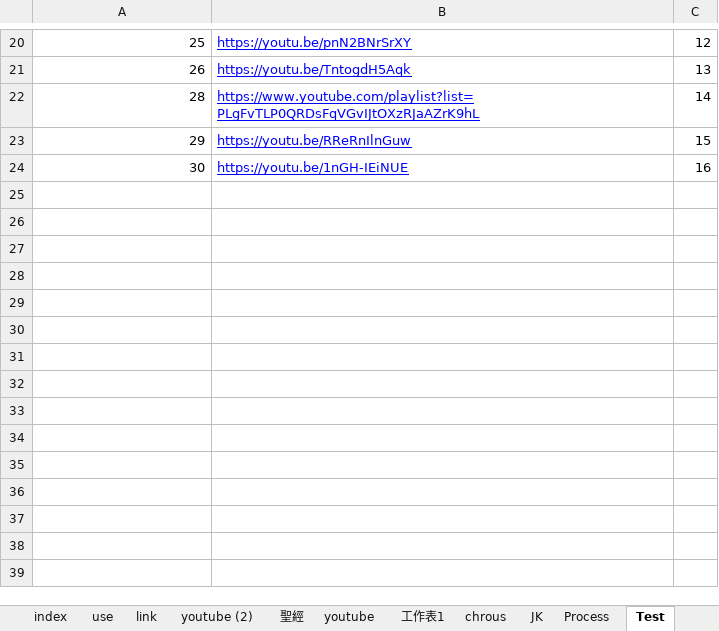
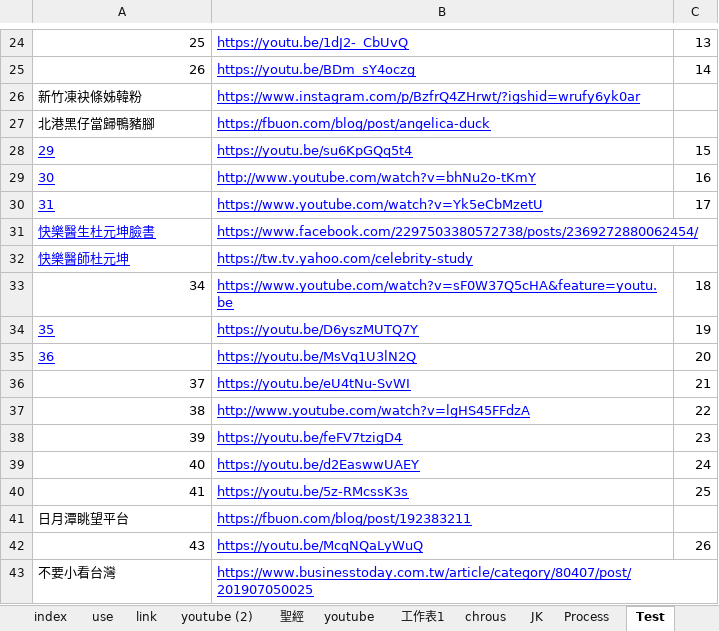
Before and after one commit to svn12/svn12.github.io, an Excel workbook: make_link.xlsm, sheet Test, drawn as a sheet; only a part is shown, gaps mark what is left out; values as stored, in another font and other column widths than the file's, no borders; removed rows and columns are numbered as before the commit, all else as after; the diff covers the shown part only; the diff names each change by its address in the sheet, - before the commit and + after, or states it on an @@ line.

```diff
--- a/make_link.xlsm (sheet Test)
+++ b/make_link.xlsm (sheet Test)
-B24: https://youtu.be/pnN2BNrSrXY
+B24: https://youtu.be/1dJ2-_CbUvQ
-C24: 12
+C24: 13
-B25: https://youtu.be/TntogdH5Aqk
+B25: https://youtu.be/BDm_sY4oczg
-C25: 13
+C25: 14
-row 22: 28 | https://www.youtube.com/playlist?list=PLgFvTLP0QRDsFqVGvIJtOXzRJaAZrK9hL | 14
+row 26: 新竹凍袂條姊韓粉 | https://www.instagram.com/p/BzfrQ4ZHrwt/?igshid=wrufy6yk0ar
+row 27: 北港黑仔當歸鴨豬腳 | https://fbuon.com/blog/post/angelica-duck
@@ A28:A29 underline: off → on, text colour: black → #0000FF, alignment: right → left @@
-B28: https://youtu.be/RReRnIlnGuw
+B28: https://youtu.be/su6KpGQq5t4
-B29: https://youtu.be/1nGH-IEiNUE
+B29: http://www.youtube.com/watch?v=bhNu2o-tKmY
+row 30: 31 | https://www.youtube.com/watch?v=Yk5eCbMzetU | 17
+row 31: 快樂醫生杜元坤臉書 | https://www.facebook.com/2297503380572738/posts/2369272880062454/
+row 32: 快樂醫師杜元坤 | https://tw.tv.yahoo.com/celebrity-study
+row 33: 34 | https://www.youtube.com/watch?v=sF0W37Q5cHA&feature=youtu.be | 18
+row 34: 35 | https://youtu.be/D6yszMUTQ7Y | 19
+row 35: 36 | https://youtu.be/MsVq1U3lN2Q | 20
+row 36: 37 | https://youtu.be/eU4tNu-SvWI | 21
+row 37: 38 | http://www.youtube.com/watch?v=lgHS45FFdzA | 22
+row 38: 39 | https://youtu.be/feFV7tzigD4 | 23
+row 39: 40 | https://youtu.be/d2EaswwUAEY | 24
+row 40: 41 | https://youtu.be/5z-RMcssK3s | 25
+row 41: 日月潭眺望平台 | https://fbuon.com/blog/post/192383211
+row 42: 43 | https://youtu.be/McqNQaLyWuQ | 26
+row 43: 不要小看台灣 | https://www.businesstoday.com.tw/article/category/80407/post/201907050025
```
Also changed, not shown: 66 added rows, 14 removed rows, 7 edited cells and cell formats elsewhere in this sheet, sheet Line_Temp, sheet index, sheet use, 2 other files.
